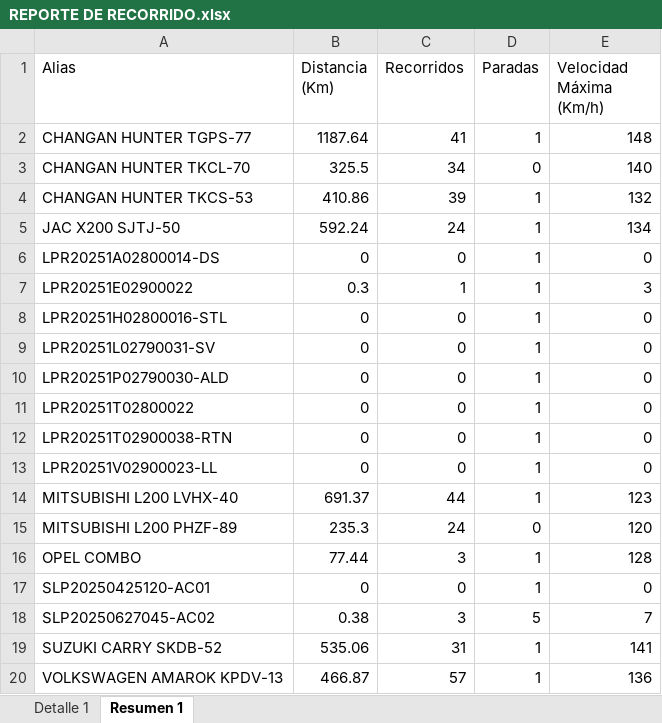
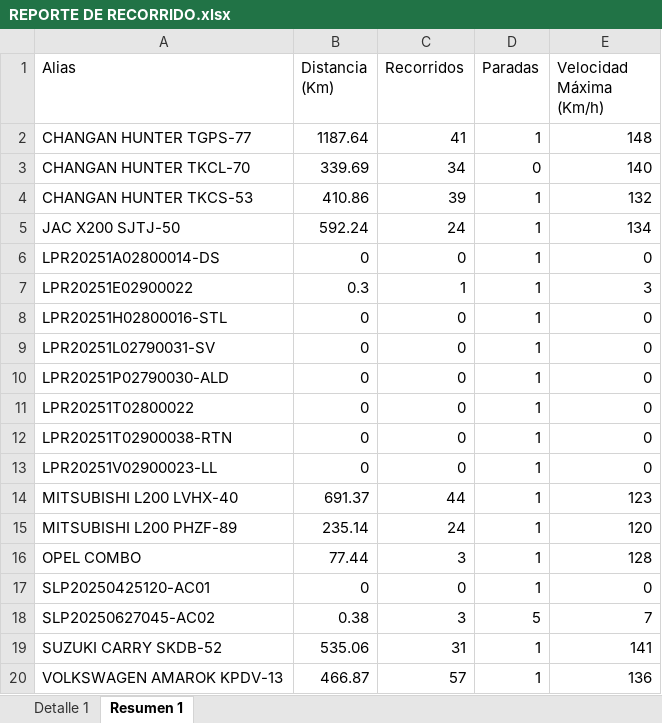
Before and after one commit to WurfelSPA/tracklink-visibility, an Excel workbook: REPORTE DE RECORRIDO.xlsx, sheet Resumen 1, drawn as a sheet; values as stored, in another font and other column widths than the file's, no borders; the diff names each change by its address in the sheet, - before the commit and + after, or states it on an @@ line.

```diff
--- a/REPORTE DE RECORRIDO.xlsx (sheet Resumen 1)
+++ b/REPORTE DE RECORRIDO.xlsx (sheet Resumen 1)
-B3 (Distancia (Km)): 325.5
+B3 (Distancia (Km)): 339.69
-B15 (Distancia (Km)): 235.3
+B15 (Distancia (Km)): 235.14
-D15 (Paradas): 0
+D15 (Paradas): 1
```
Also changed, not shown: sheet Detalle 1.
